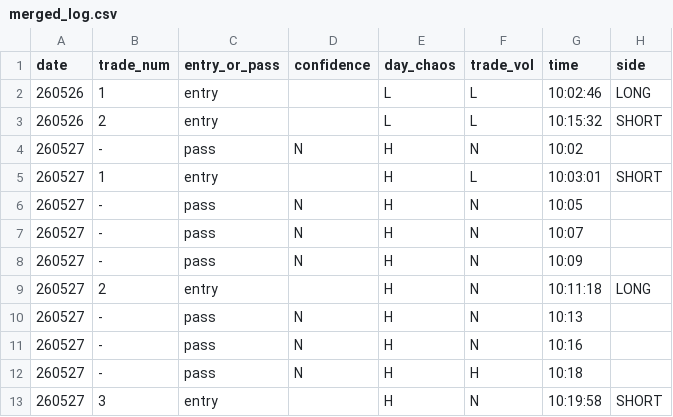
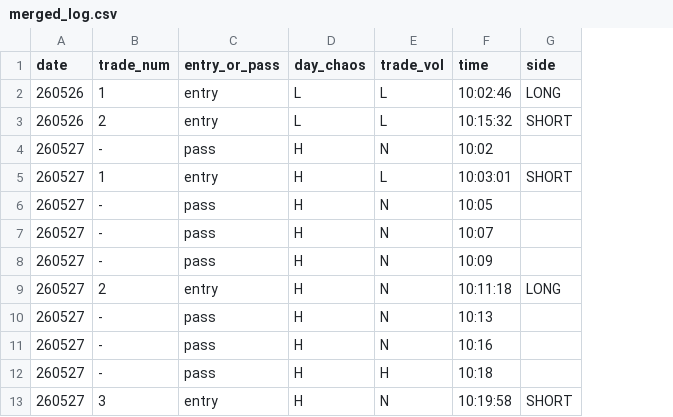
Before and after one commit to kjh950526-create/NQ_Research, a CSV file: daily_merged/merged_log.csv, drawn as a sheet; only a part is shown; the diff names each change by its address in the sheet, - before the commit and + after, or states it on an @@ line.

```diff
--- a/daily_merged/merged_log.csv
+++ b/daily_merged/merged_log.csv
-column D (confidence), rows 4-12: N |  | N | N | N |  | N | N | N
```
Also changed, not shown: 1 other file.
